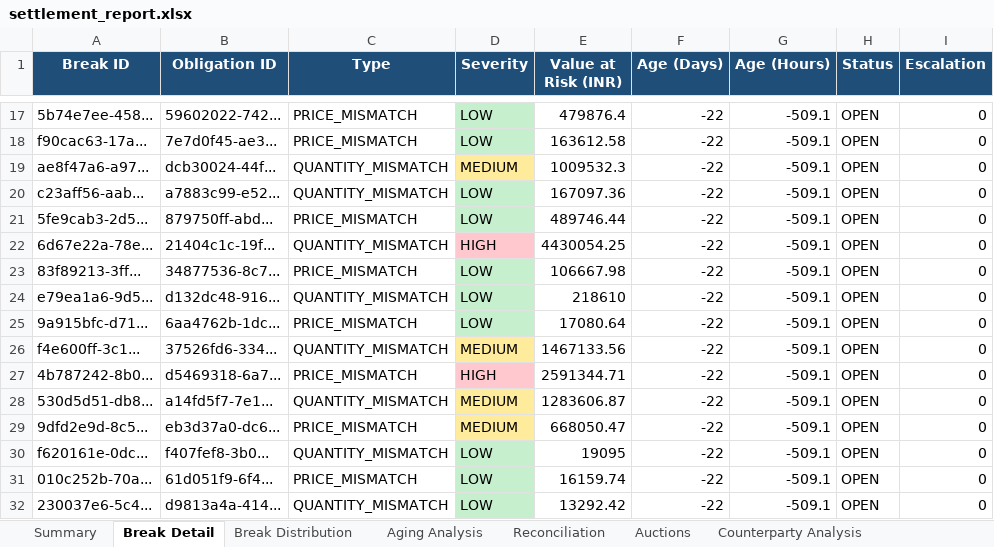
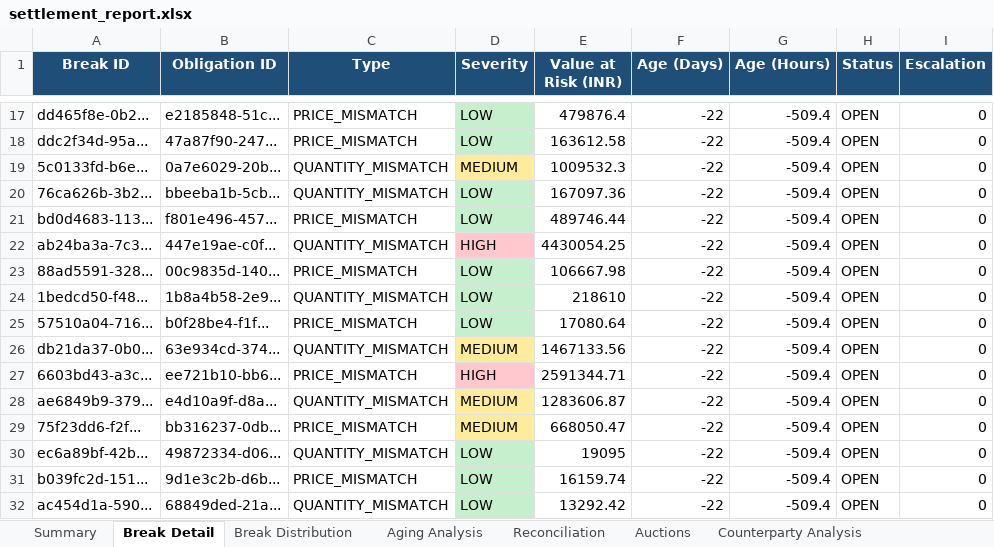
Before and after one commit to anubhav0499-bit/trade-settlement-operations, an Excel workbook: data/generated/settlement_report.xlsx, sheet Break Detail, drawn as a sheet; only a part is shown, gaps mark what is left out; values as stored, in another font and other column widths than the file's, no borders; the diff covers the shown part only; the diff names each change by its address in the sheet, - before the commit and + after, or states it on an @@ line.

```diff
--- a/data/generated/settlement_report.xlsx (sheet Break Detail)
+++ b/data/generated/settlement_report.xlsx (sheet Break Detail)
-A17 (Break ID): 5b74e7ee-458...
+A17 (Break ID): dd465f8e-0b2...
-B17 (Obligation ID): 59602022-742...
+B17 (Obligation ID): e2185848-51c...
-G17:G32 (Age (Hours)): -509.1
+G17:G32 (Age (Hours)): -509.4
-A18 (Break ID): f90cac63-17a...
+A18 (Break ID): ddc2f34d-95a...
-B18 (Obligation ID): 7e7d0f45-ae3...
+B18 (Obligation ID): 47a87f90-247...
-A19 (Break ID): ae8f47a6-a97...
+A19 (Break ID): 5c0133fd-b6e...
-B19 (Obligation ID): dcb30024-44f...
+B19 (Obligation ID): 0a7e6029-20b...
-A20 (Break ID): c23aff56-aab...
+A20 (Break ID): 76ca626b-3b2...
-B20 (Obligation ID): a7883c99-e52...
+B20 (Obligation ID): bbeeba1b-5cb...
-A21 (Break ID): 5fe9cab3-2d5...
+A21 (Break ID): bd0d4683-113...
-B21 (Obligation ID): 879750ff-abd...
+B21 (Obligation ID): f801e496-457...
-A22 (Break ID): 6d67e22a-78e...
+A22 (Break ID): ab24ba3a-7c3...
-B22 (Obligation ID): 21404c1c-19f...
+B22 (Obligation ID): 447e19ae-c0f...
-A23 (Break ID): 83f89213-3ff...
+A23 (Break ID): 88ad5591-328...
-B23 (Obligation ID): 34877536-8c7...
+B23 (Obligation ID): 00c9835d-140...
-A24 (Break ID): e79ea1a6-9d5...
+A24 (Break ID): 1bedcd50-f48...
-B24 (Obligation ID): d132dc48-916...
+B24 (Obligation ID): 1b8a4b58-2e9...
-A25 (Break ID): 9a915bfc-d71...
+A25 (Break ID): 57510a04-716...
-B25 (Obligation ID): 6aa4762b-1dc...
+B25 (Obligation ID): b0f28be4-f1f...
-A26 (Break ID): f4e600ff-3c1...
+A26 (Break ID): db21da37-0b0...
-B26 (Obligation ID): 37526fd6-334...
+B26 (Obligation ID): 63e934cd-374...
-A27 (Break ID): 4b787242-8b0...
+A27 (Break ID): 6603bd43-a3c...
-B27 (Obligation ID): d5469318-6a7...
+B27 (Obligation ID): ee721b10-bb6...
-A28 (Break ID): 530d5d51-db8...
+A28 (Break ID): ae6849b9-379...
-B28 (Obligation ID): a14fd5f7-7e1...
+B28 (Obligation ID): e4d10a9f-d8a...
-A29 (Break ID): 9dfd2e9d-8c5...
+A29 (Break ID): 75f23dd6-f2f...
-B29 (Obligation ID): eb3d37a0-dc6...
+B29 (Obligation ID): bb316237-0db...
-A30 (Break ID): f620161e-0dc...
+A30 (Break ID): ec6a89bf-42b...
-B30 (Obligation ID): f407fef8-3b0...
+B30 (Obligation ID): 49872334-d06...
-A31 (Break ID): 010c252b-70a...
+A31 (Break ID): b039fc2d-151...
-B31 (Obligation ID): 61d051f9-6f4...
+B31 (Obligation ID): 9d1e3c2b-d6b...
-A32 (Break ID): 230037e6-5c4...
+A32 (Break ID): ac454d1a-590...
-B32 (Obligation ID): d9813a4a-414...
+B32 (Obligation ID): 68849ded-21a...
```
Also changed, not shown: 126 edited cells elsewhere in this sheet, sheet Auctions, sheet Summary, 9 other files.
